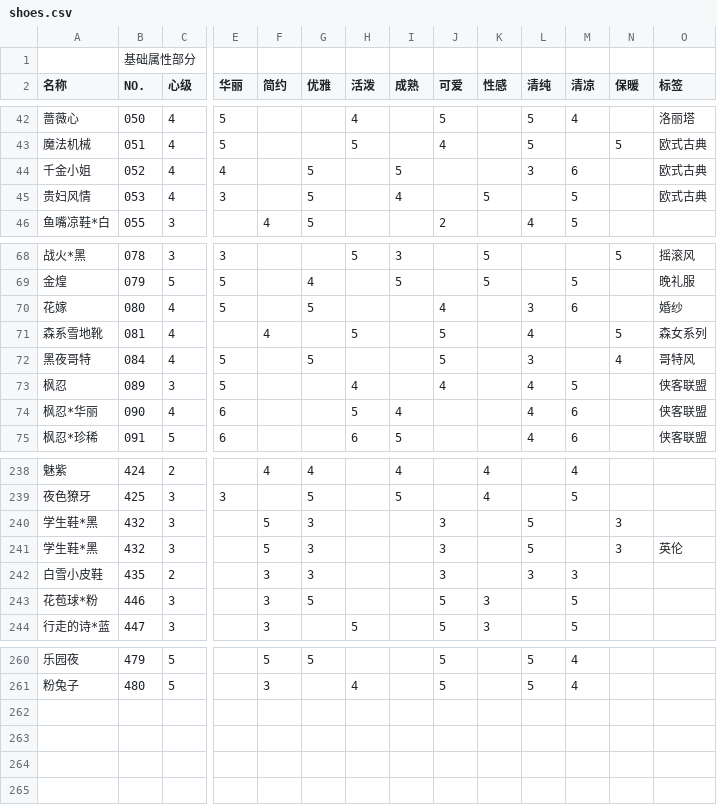
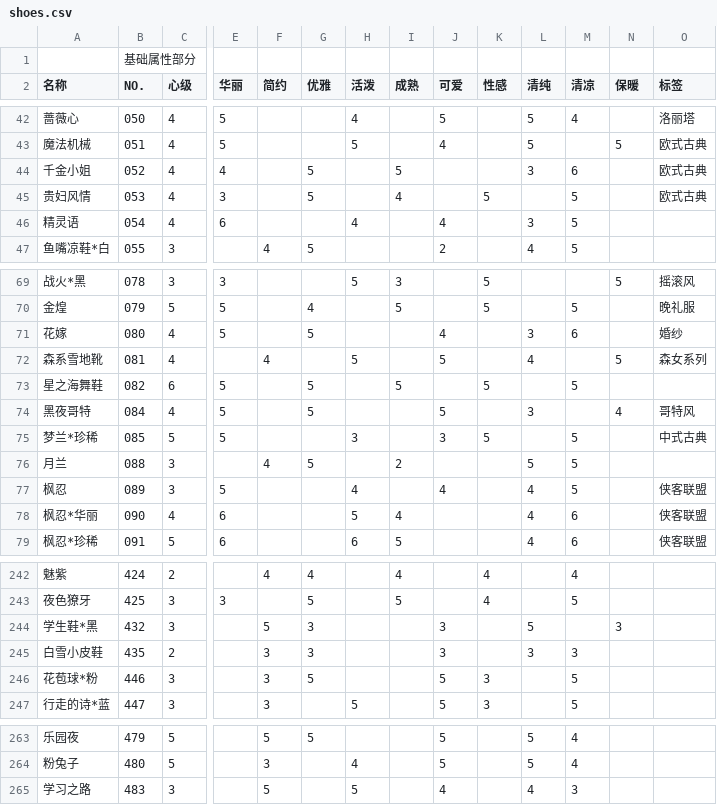
Before and after one commit to sebi-p-ro/nikkiup2u3, a CSV file: raw/shoes.csv, drawn as a sheet; only a part is shown, gaps mark what is left out; removed rows and columns are numbered as before the commit, all else as after; rows hold the shown columns only; the diff names each change by its address in the sheet, - before the commit and + after, or states it on an @@ line.

```diff
--- a/raw/shoes.csv
+++ b/raw/shoes.csv
+row 46: 精灵语 | 054 | 4 | 6 |  |  | 4 |  | 4 |  | 3 | 5
+row 73: 星之海舞鞋 | 082 | 6 | 5 |  | 5 |  | 5 |  | 5 |  | 5
+row 75: 梦兰*珍稀 | 085 | 5 | 5 |  |  | 3 |  | 3 | 5 |  | 5 |  | 中式古典
+row 76: 月兰 | 088 | 3 |  | 4 | 5 |  | 2 |  |  | 5 | 5
-row 241: 学生鞋*黑 | 432 | 3 |  | 5 | 3 |  |  | 3 |  | 5 |  | 3 | 英伦
+row 265: 学习之路 | 483 | 3 |  | 5 |  | 5 |  | 4 |  | 4 | 3
```
Also changed, not shown: raw/accessories.csv, raw/bottoms.csv, 8 other files.
